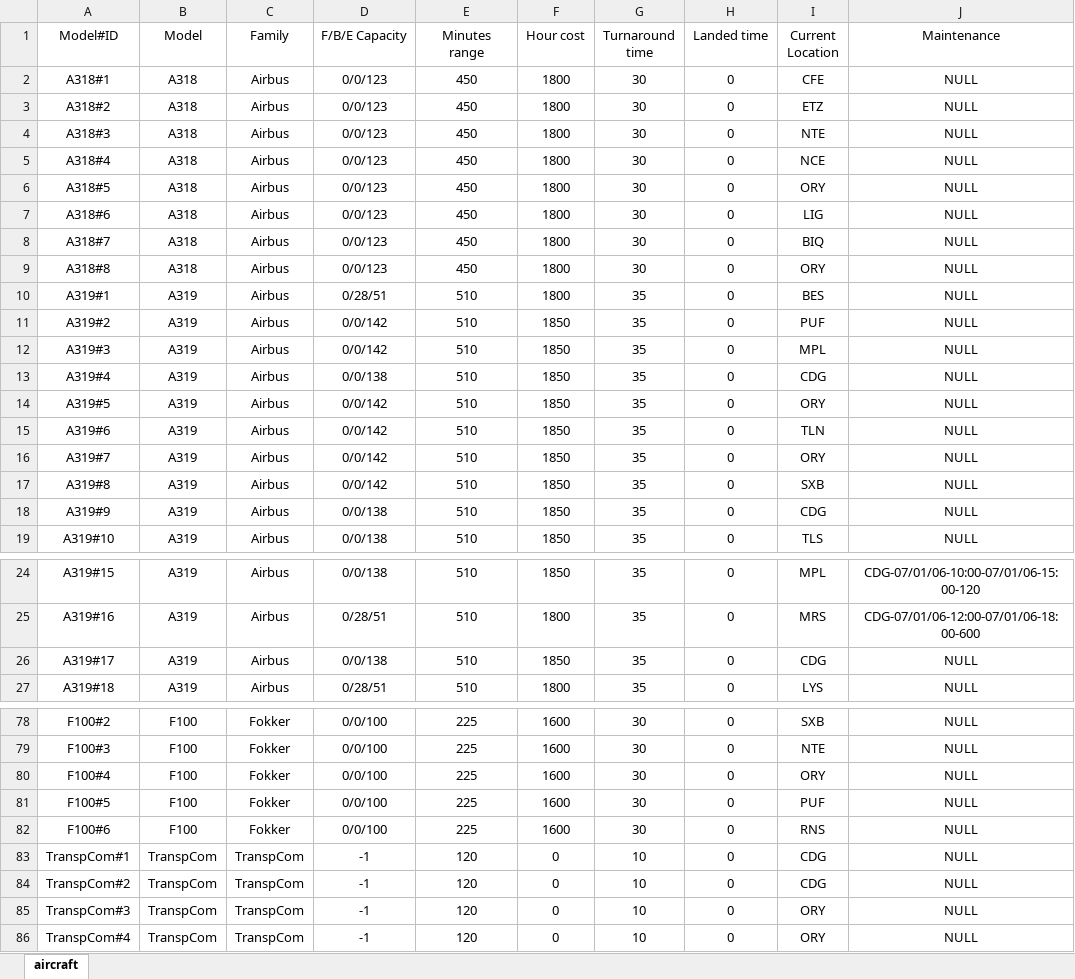
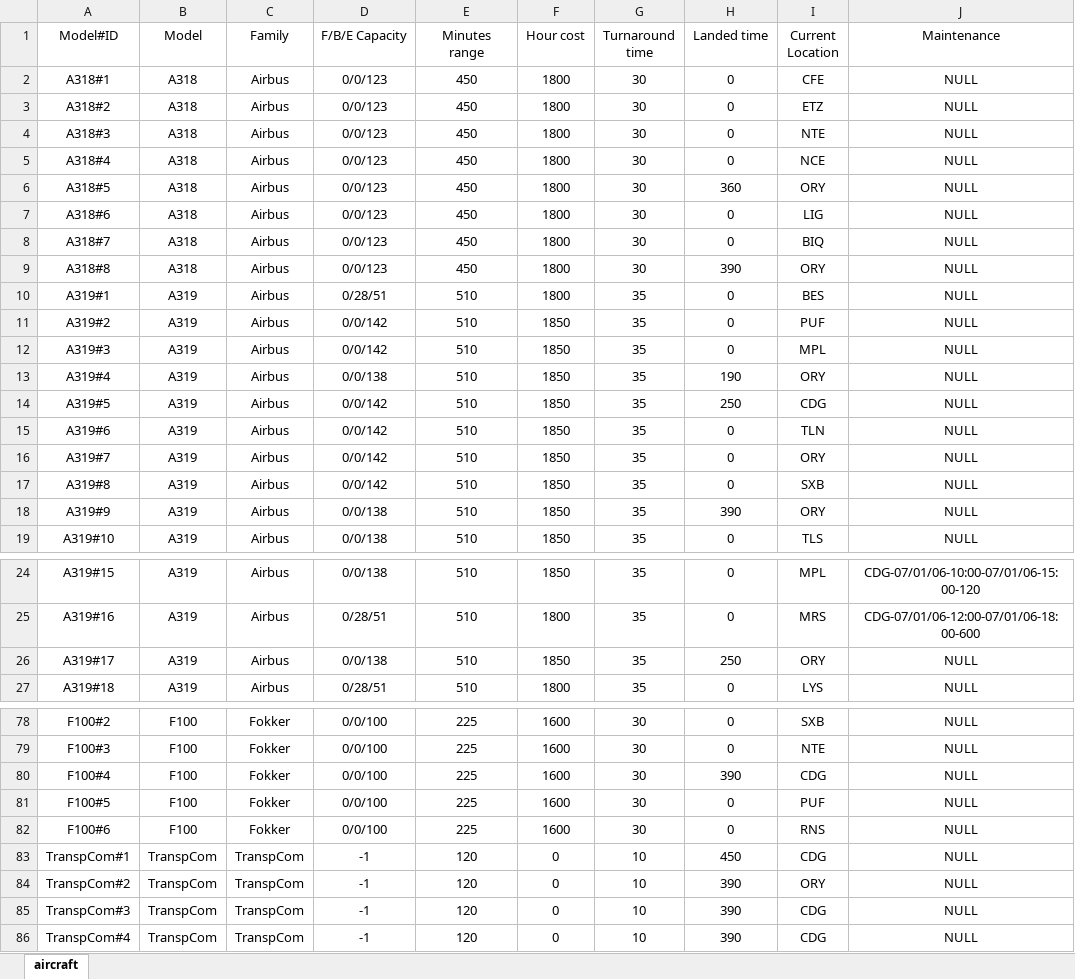
Before and after one commit to SHMN52/GradThesis, an Excel workbook: aircraft.xlsx, sheet aircraft, drawn as a sheet; only a part is shown, gaps mark what is left out; values as stored, in another font and other column widths than the file's, no borders; the diff names each change by its address in the sheet, - before the commit and + after, or states it on an @@ line.

```diff
--- a/aircraft.xlsx (sheet aircraft)
+++ b/aircraft.xlsx (sheet aircraft)
-H6 (Landed time): 0
+H6 (Landed time): 360
-H9 (Landed time): 0
+H9 (Landed time): 390
-H13 (Landed time): 0
+H13 (Landed time): 190
-I13 (Current Location): CDG
+I13 (Current Location): ORY
-H14 (Landed time): 0
+H14 (Landed time): 250
-I14 (Current Location): ORY
+I14 (Current Location): CDG
-H18 (Landed time): 0
+H18 (Landed time): 390
-I18 (Current Location): CDG
+I18 (Current Location): ORY
-H26 (Landed time): 0
+H26 (Landed time): 250
-I26 (Current Location): CDG
+I26 (Current Location): ORY
-H80 (Landed time): 0
+H80 (Landed time): 390
-I80 (Current Location): ORY
+I80 (Current Location): CDG
-H83 (Landed time): 0
+H83 (Landed time): 450
-H84:H86 (Landed time): 0
+H84:H86 (Landed time): 390
-I84 (Current Location): CDG
+I84 (Current Location): ORY
-I85:I86 (Current Location): ORY
+I85:I86 (Current Location): CDG
```
Also changed, not shown: airports.xlsx, flights.xlsx, 2 other files.
